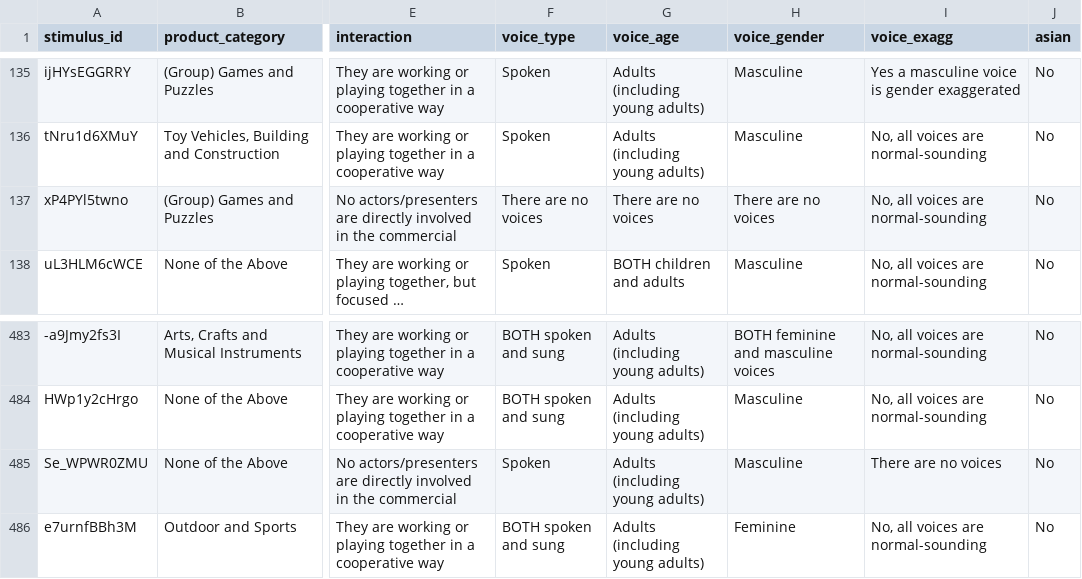
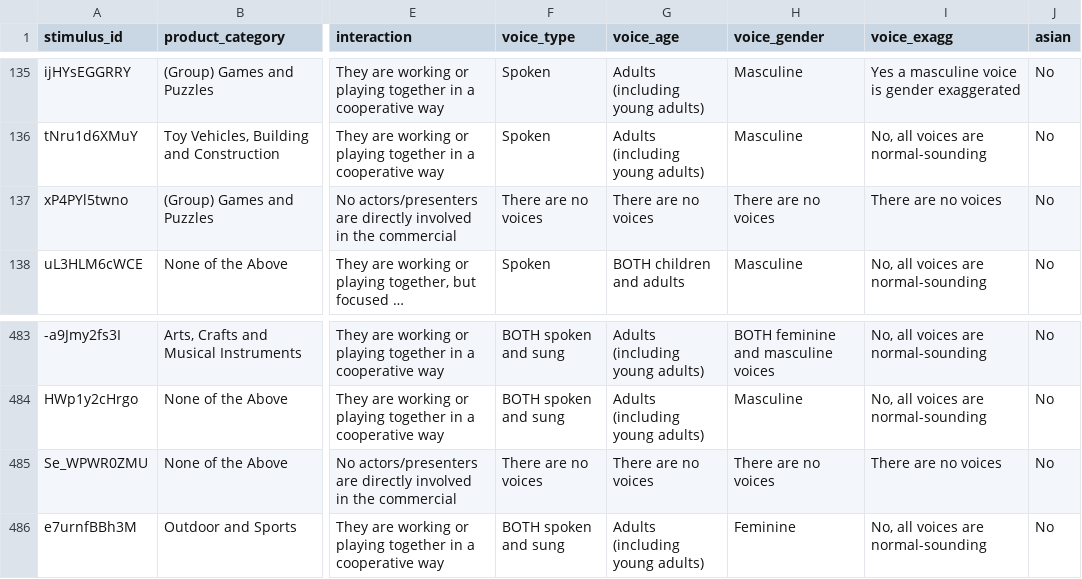
Before and after one commit to marinelliluca/gender_coded_sound_ismir2023, a CSV file: groundtruth_merged.csv, drawn as a sheet; only a part is shown, gaps mark what is left out; long unchanged cells end in …; the diff names each change by its address in the sheet, - before the commit and + after, or states it on an @@ line.

Commit message:
corrected a couple of voice ground truth cells

```diff
--- a/groundtruth_merged.csv
+++ b/groundtruth_merged.csv
-I137 (voice_exagg): No, all voices are normal-sounding
+I137 (voice_exagg): There are no voices
-F485 (voice_type): Spoken
+F485 (voice_type): There are no voices
-G485 (voice_age): Adults (including young adults)
+G485 (voice_age): There are no voices
-H485 (voice_gender): Masculine
+H485 (voice_gender): There are no voices
```
Also changed, not shown: 10 other files.
